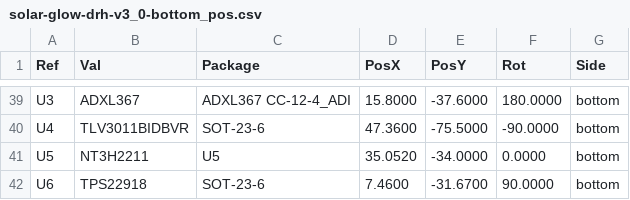
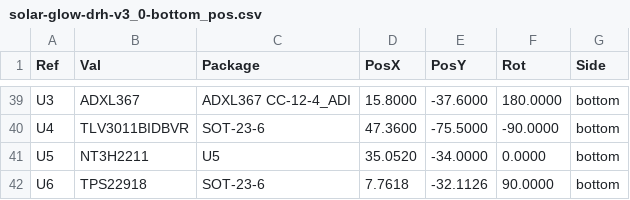
Before and after one commit to devinhorowitz/solar-business-card, a CSV file: Generated/fabdocs/solar-glow-drh-v3_0-bottom_pos.csv, drawn as a sheet; only a part is shown, gaps mark what is left out.

```diff
--- a/Generated/fabdocs/solar-glow-drh-v3_0-bottom_pos.csv
+++ b/Generated/fabdocs/solar-glow-drh-v3_0-bottom_pos.csv
@@ -41,2 +41,2 @@ Ref,Val,Package,PosX,PosY,Rot,Side
 "U5","NT3H2211","U5",35.0520,-34.0000,0.0000,bottom
-"U6","TPS22918","SOT-23-6",7.4600,-31.6700,90.0000,bottom
+"U6","TPS22918","SOT-23-6",7.7618,-32.1126,90.0000,bottom
```
Also changed, not shown: Generated/fabdocs/solar-glow-drh-v3_0-bom.csv, 14 other files.
